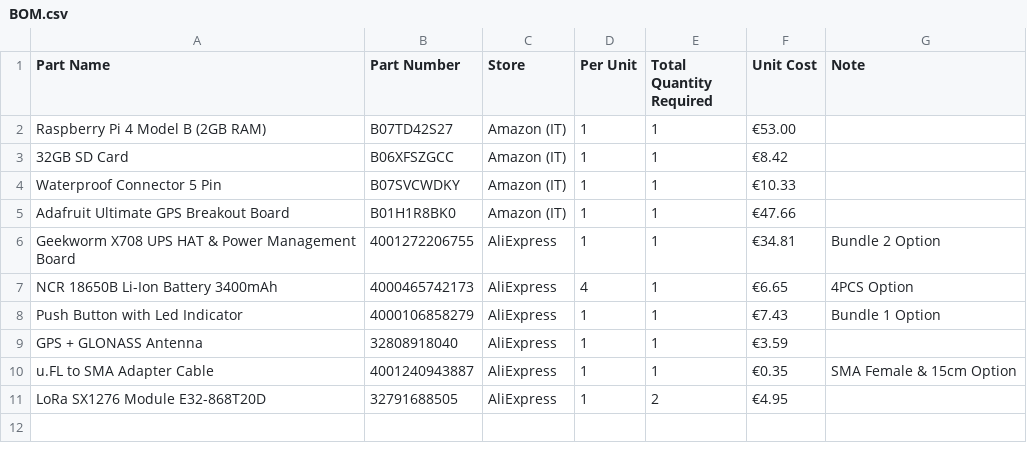
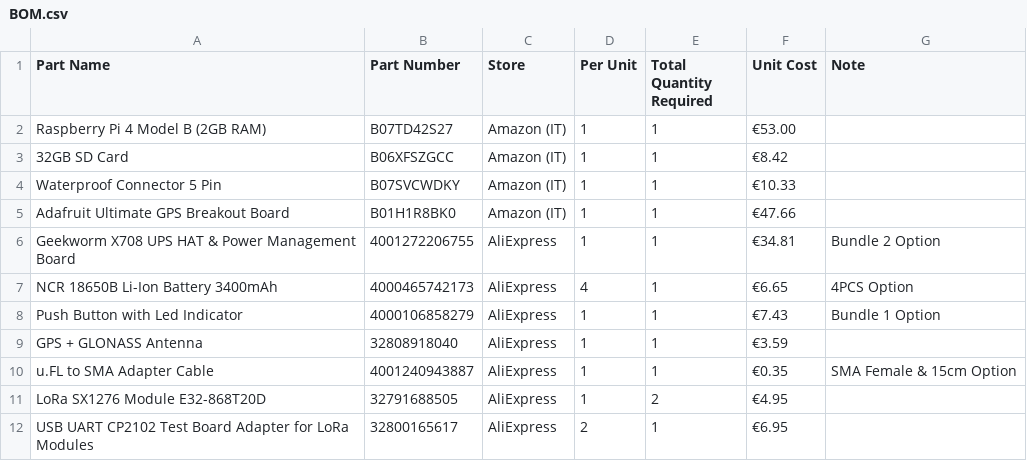
Before and after one commit to metisvela/sailtrack, a CSV file: SailTrack Core/BOM.csv, drawn as a sheet.

Commit message:
Update BOM.csv

```diff
--- a/SailTrack Core/BOM.csv
+++ b/SailTrack Core/BOM.csv
@@ -11 +11,2 @@ u.FL to SMA Adapter Cable, 4001240943887, AliExpress, 1, 1, €0.35, SMA Female
 LoRa SX1276 Module E32-868T20D, 32791688505, AliExpress, 1, 2, €4.95,
+USB UART CP2102 Test Board Adapter for LoRa Modules, 32800165617, AliExpress, 2, 1, €6.95,
```
